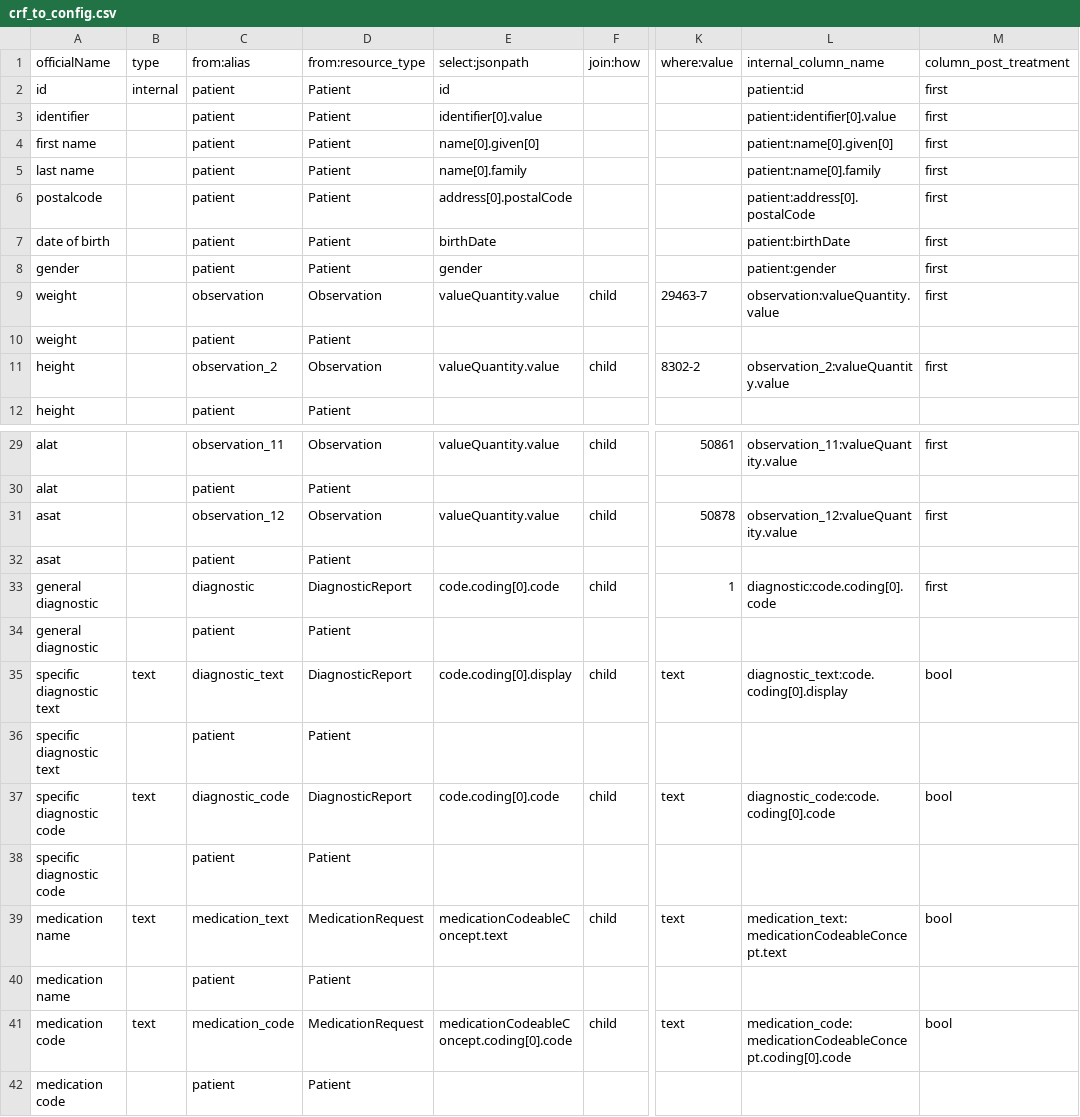
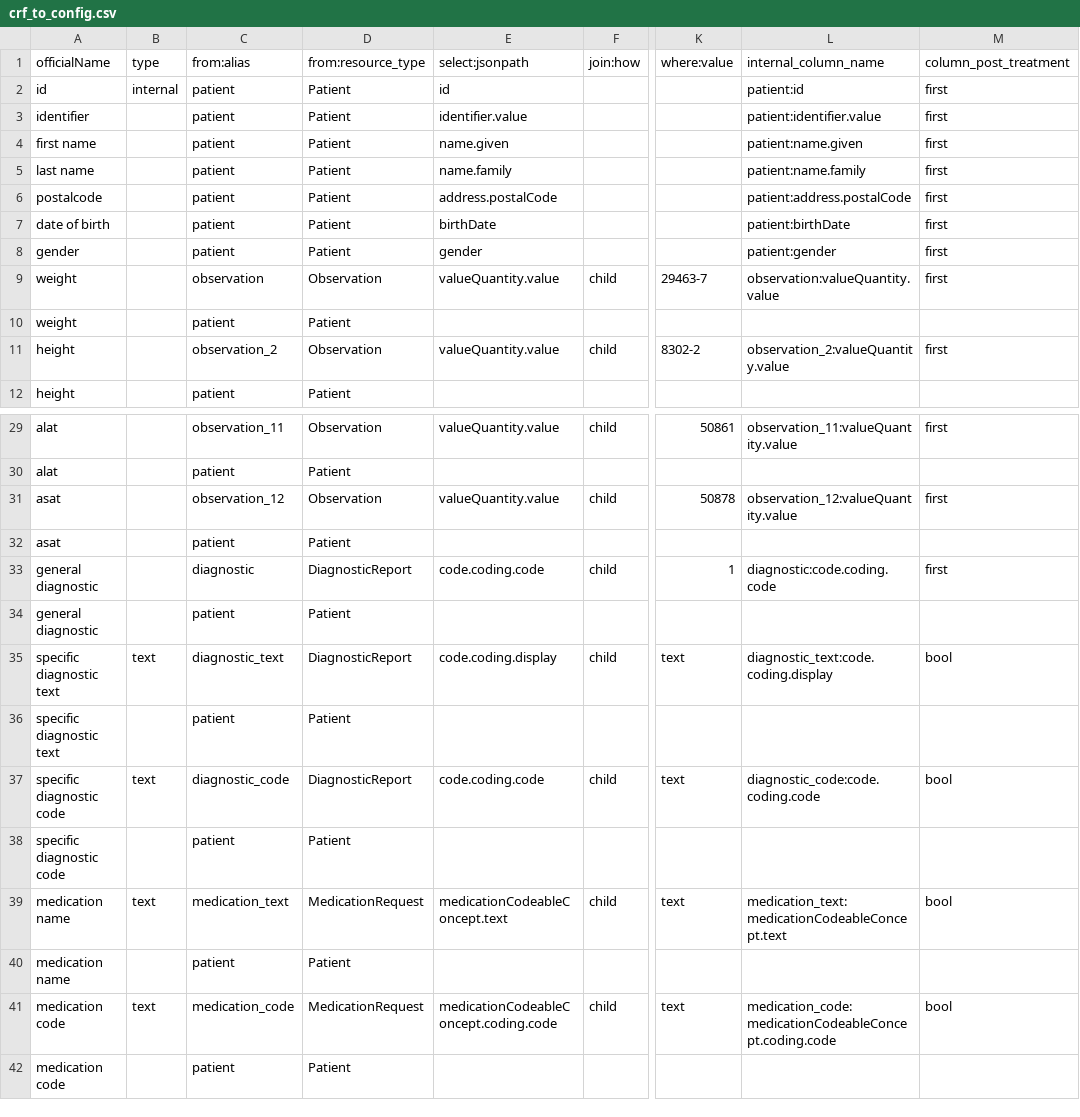
Before and after one commit to arkhn/warehouse-api, a CSV file: fhir-api/fhir2ecrf/metadata/crf_to_config.csv, drawn as a sheet; only a part is shown, gaps mark what is left out; the diff names each change by its address in the sheet, - before the commit and + after, or states it on an @@ line.

Commit message:
dump version of fhir2dataset

```diff
--- a/fhir-api/fhir2ecrf/metadata/crf_to_config.csv
+++ b/fhir-api/fhir2ecrf/metadata/crf_to_config.csv
-E3: identifier[0].value
+E3: identifier.value
-L3: patient:identifier[0].value
+L3: patient:identifier.value
-E4: name[0].given[0]
+E4: name.given
-L4: patient:name[0].given[0]
+L4: patient:name.given
-E5: name[0].family
+E5: name.family
-L5: patient:name[0].family
+L5: patient:name.family
-E6: address[0].postalCode
+E6: address.postalCode
-L6: patient:address[0].postalCode
+L6: patient:address.postalCode
-E33: code.coding[0].code
+E33: code.coding.code
-L33: diagnostic:code.coding[0].code
+L33: diagnostic:code.coding.code
-E35: code.coding[0].display
+E35: code.coding.display
-L35: diagnostic_text:code.coding[0].display
+L35: diagnostic_text:code.coding.display
-E37: code.coding[0].code
+E37: code.coding.code
-L37: diagnostic_code:code.coding[0].code
+L37: diagnostic_code:code.coding.code
-E41: medicationCodeableConcept.coding[0].code
+E41: medicationCodeableConcept.coding.code
-L41: medication_code:medicationCodeableConcept.coding[0].code
+L41: medication_code:medicationCodeableConcept.coding.code
```
Also changed, not shown: 1 other file.
